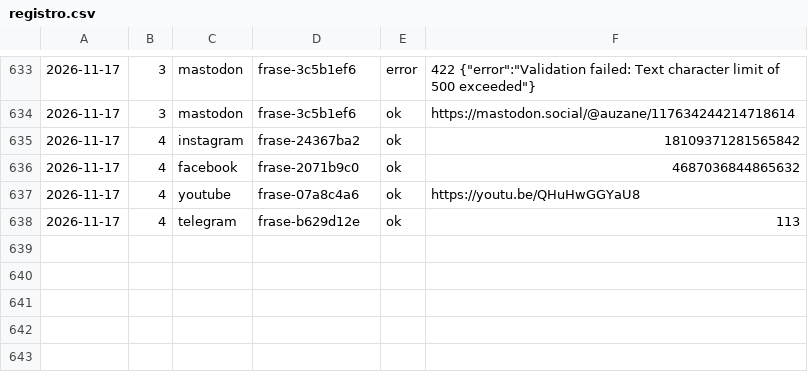
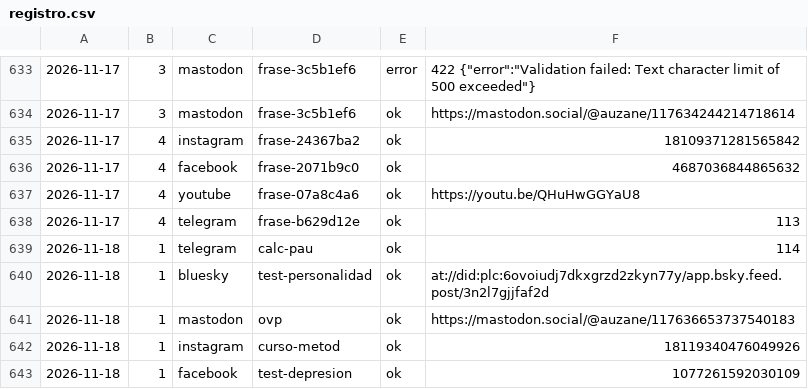
Before and after one commit to aurzane08-coder/aurzane-biblioteca-tareas, a CSV file: marketing/registro.csv, drawn as a sheet; only a part is shown, gaps mark what is left out; the diff names each change by its address in the sheet, - before the commit and + after, or states it on an @@ line.

Commit message:
marketing: pendientes 2026-11-18

```diff
--- a/marketing/registro.csv
+++ b/marketing/registro.csv
+row 639: 2026-11-18 | 1 | telegram | calc-pau | ok | 114
+row 640: 2026-11-18 | 1 | bluesky | test-personalidad | ok | at://did:plc:6ovoiudj7dkxgrzd2zkyn77y/app.bsky.feed.post/3n2l7gjjfaf2d
+row 641: 2026-11-18 | 1 | mastodon | ovp | ok | https://mastodon.social/@auzane/117636653737540183
+row 642: 2026-11-18 | 1 | instagram | curso-metod | ok | 18119340476049926
+row 643: 2026-11-18 | 1 | facebook | test-depresion | ok | 1077261592030109
```
Also changed, not shown: 1 other file.
